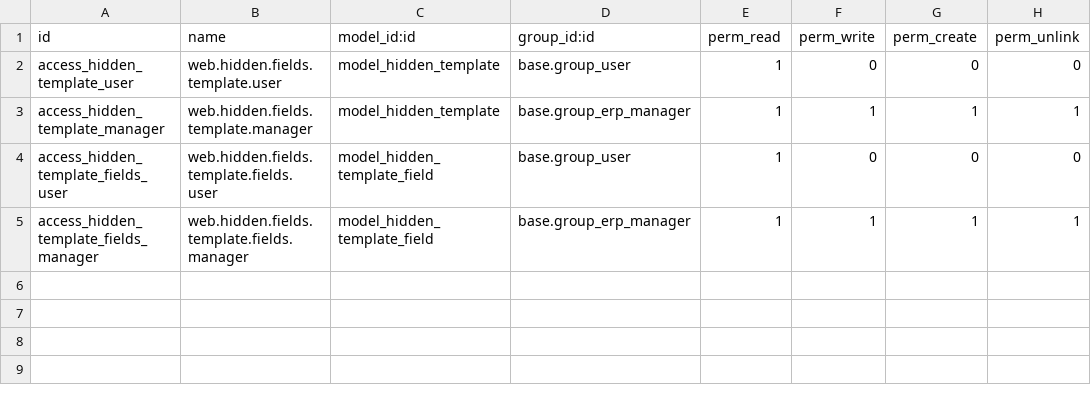
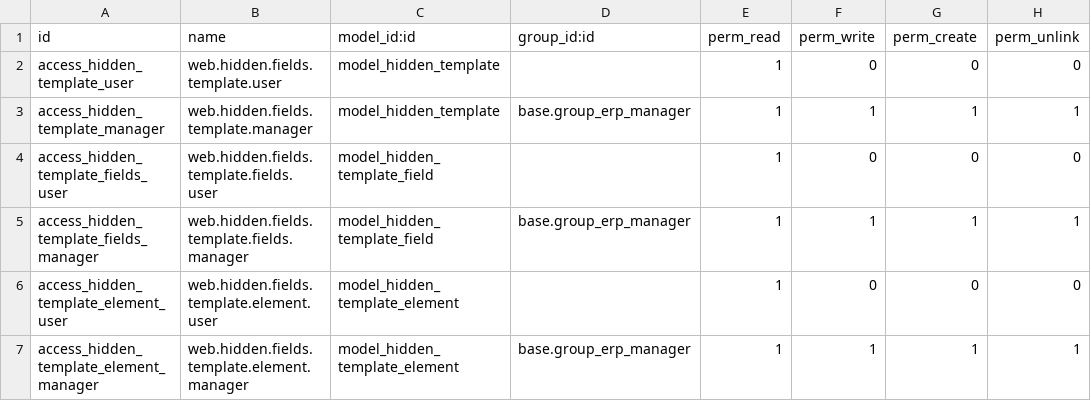
Before and after one commit to sj3/canna-third-party, a CSV file: web_hidden_field/security/ir.model.access.csv, drawn as a sheet.

Commit message:
add option to hide elements, hidden boolean

```diff
--- a/web_hidden_field/security/ir.model.access.csv
+++ b/web_hidden_field/security/ir.model.access.csv
@@ -1,5 +1,7 @@
 id,name,model_id:id,group_id:id,perm_read,perm_write,perm_create,perm_unlink
-access_hidden_template_user,web.hidden.fields.template.user,model_hidden_template,base.group_user,1,0,0,0
+access_hidden_template_user,web.hidden.fields.template.user,model_hidden_template,,1,0,0,0
 access_hidden_template_manager,web.hidden.fields.template.manager,model_hidden_template,base.group_erp_manager,1,1,1,1
-access_hidden_template_fields_user,web.hidden.fields.template.fields.user,model_hidden_template_field,base.group_user,1,0,0,0
+access_hidden_template_fields_user,web.hidden.fields.template.fields.user,model_hidden_template_field,,1,0,0,0
 access_hidden_template_fields_manager,web.hidden.fields.template.fields.manager,model_hidden_template_field,base.group_erp_manager,1,1,1,1
+access_hidden_template_element_user,web.hidden.fields.template.element.user,model_hidden_template_element,,1,0,0,0
+access_hidden_template_element_manager,web.hidden.fields.template.element.manager,model_hidden_template_element,base.group_erp_manager,1,1,1,1
```
Also changed, not shown: 8 other files.
